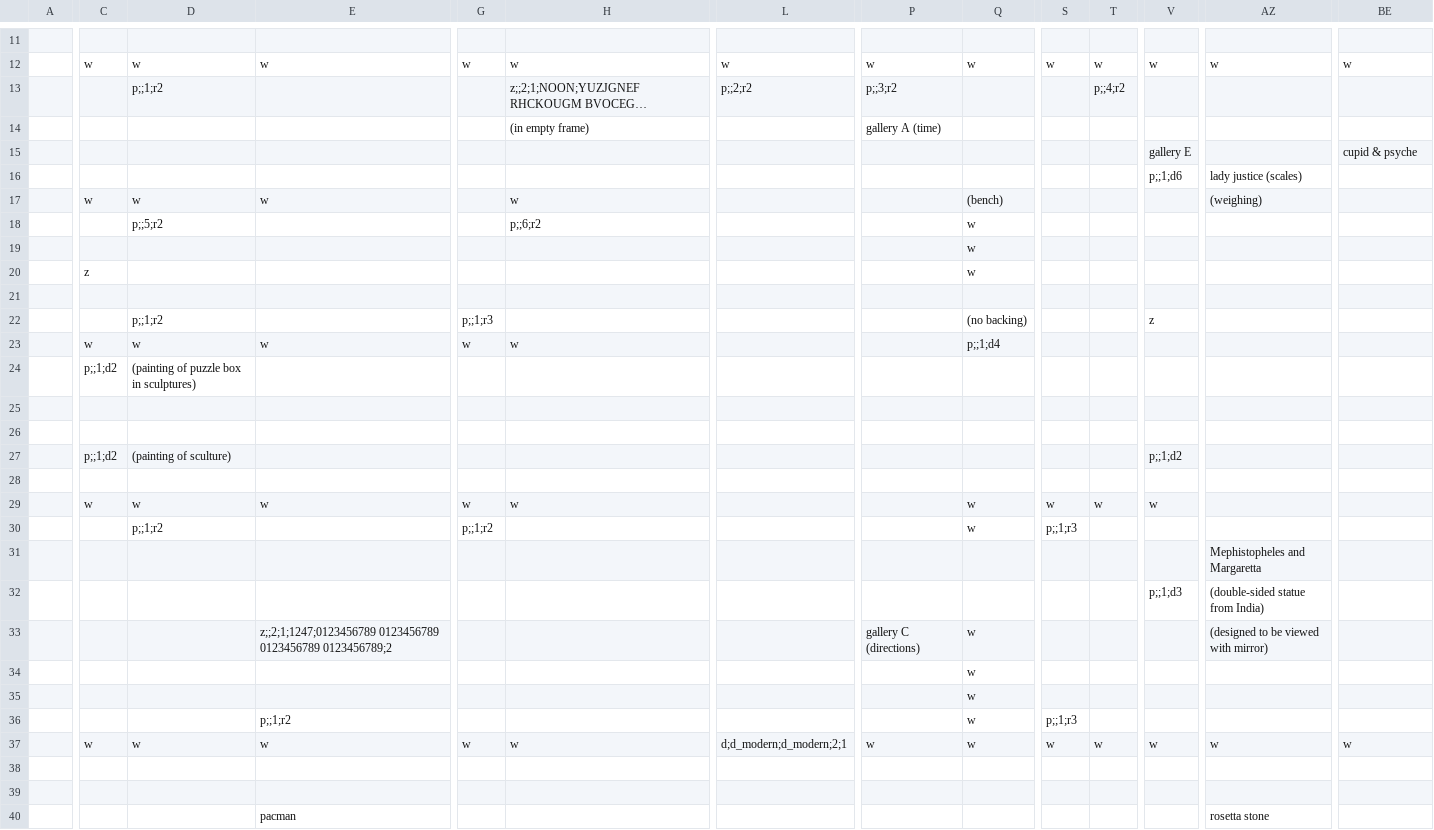
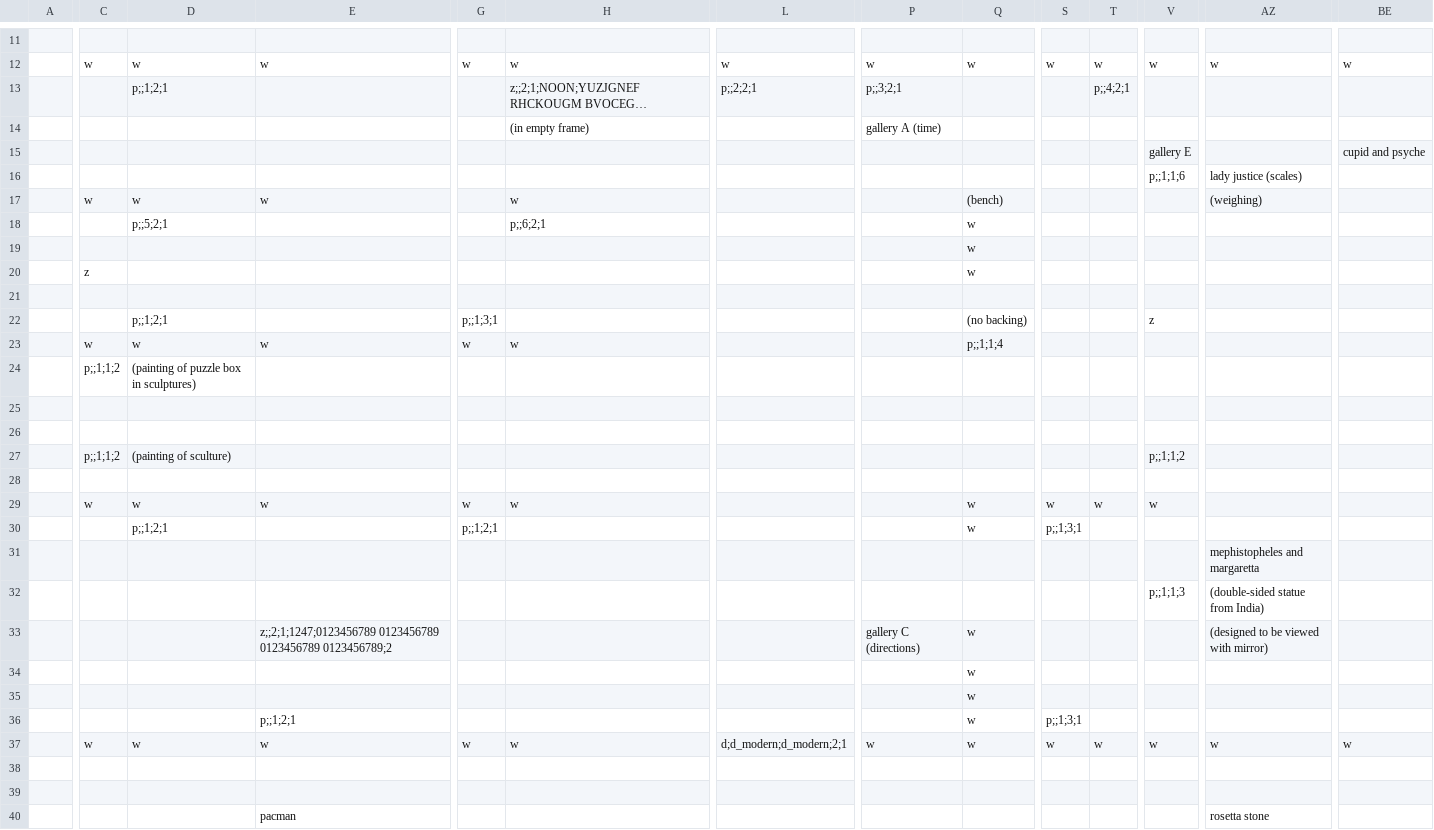
Before and after one commit to cometkaizo/PuzzleGame, a CSV file: src/main/resources/world/lobby/walls.csv, drawn as a sheet; only a part is shown, gaps mark what is left out; long unchanged cells end in …; the diff covers the shown part only; the diff names each change by its address in the sheet, - before the commit and + after, or states it on an @@ line.

```diff
--- a/src/main/resources/world/lobby/walls.csv
+++ b/src/main/resources/world/lobby/walls.csv
-D13: p;;1;r2
+D13: p;;1;2;1
-L13: p;;2;r2
+L13: p;;2;2;1
-P13: p;;3;r2
+P13: p;;3;2;1
-T13: p;;4;r2
+T13: p;;4;2;1
-BE15: cupid & psyche
+BE15: cupid and psyche
-V16: p;;1;d6
+V16: p;;1;1;6
-D18: p;;5;r2
+D18: p;;5;2;1
-H18: p;;6;r2
+H18: p;;6;2;1
-D22: p;;1;r2
+D22: p;;1;2;1
-G22: p;;1;r3
+G22: p;;1;3;1
-Q23: p;;1;d4
+Q23: p;;1;1;4
-C24: p;;1;d2
+C24: p;;1;1;2
-C27: p;;1;d2
+C27: p;;1;1;2
-V27: p;;1;d2
+V27: p;;1;1;2
-D30: p;;1;r2
+D30: p;;1;2;1
-G30: p;;1;r2
+G30: p;;1;2;1
-S30: p;;1;r3
+S30: p;;1;3;1
-AZ31: Mephistopheles and Margaretta
+AZ31: mephistopheles and margaretta
-V32: p;;1;d3
+V32: p;;1;1;3
-E36: p;;1;r2
+E36: p;;1;2;1
-S36: p;;1;r3
+S36: p;;1;3;1
```
Also changed, not shown: 2 added rows, 2 removed rows and 13 edited cells elsewhere in this file, 5 other files.
